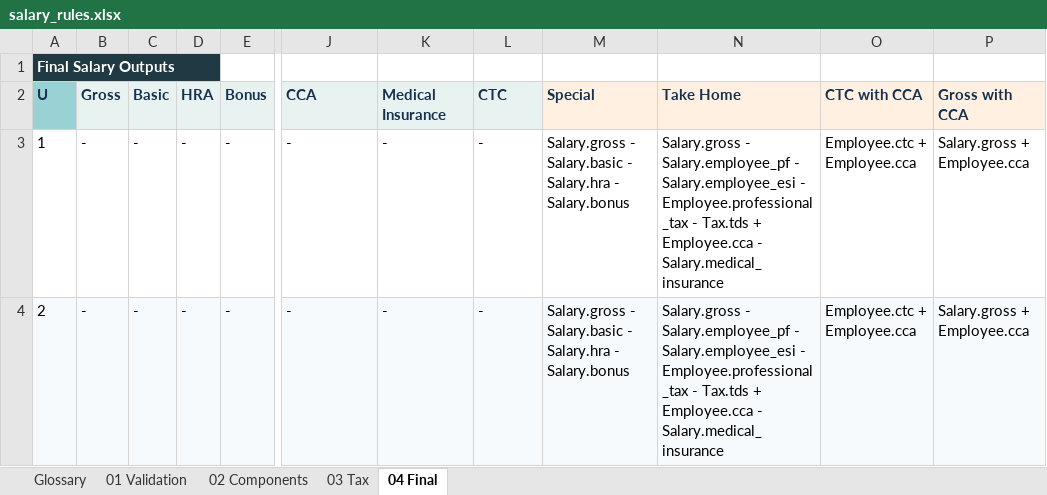
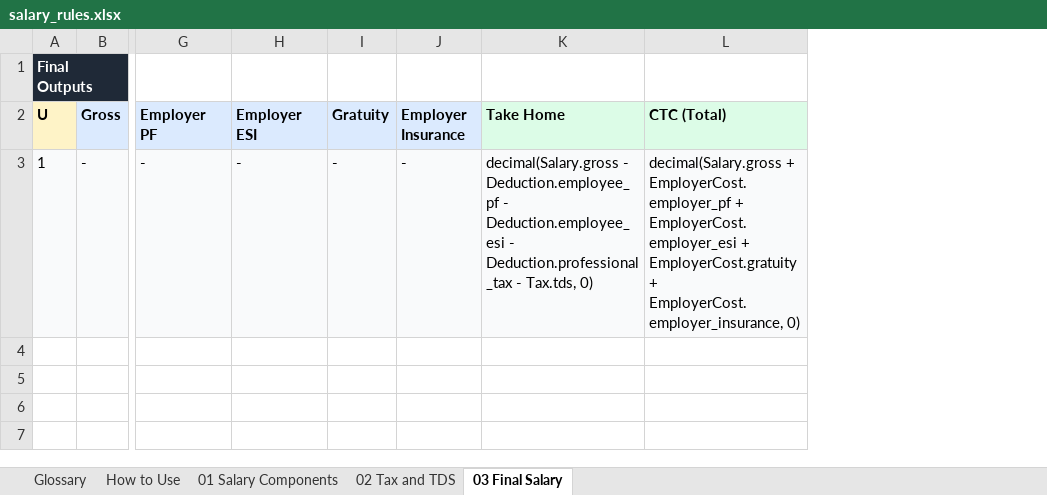
Before and after one commit to TechSarvagya/SalaryBreakupEngine, an Excel workbook: data/rules/salary_rules.xlsx, sheet 03 Final Salary, drawn as a sheet; only a part is shown, gaps mark what is left out; values as stored, in another font and other column widths than the file's, no borders; removed rows and columns are numbered as before the commit, all else as after; rows hold the shown columns only; the diff covers the shown part only; the diff names each change by its address in the sheet, - before the commit and + after, or states it on an @@ line.

Commit message:
Removedremaining REST endpoints and converted them to graphQL

```diff
--- a/data/rules/salary_rules.xlsx (sheet 03 Final Salary)
+++ b/data/rules/salary_rules.xlsx (sheet 03 Final Salary)
-sheet tab: 01 Validation
+sheet tab: How to Use
-sheet tab: 02 Components
+sheet tab: 01 Salary Components
-sheet tab: 03 Tax
+sheet tab: 02 Tax and TDS
-sheet tab: 04 Final
+sheet tab: 03 Final Salary
-column C (Basic), row 3: -
-column D (HRA), row 3: -
-column E (Bonus), row 3: -
-column M (Special), row 3: Salary.gross - Salary.basic - Salary.hra - Salary.bonus
+column J (Employer Insurance), row 3: -
-column O (CTC with CCA), row 3: Employee.ctc + Employee.cca
-column P (Gross with CCA), row 3: Salary.gross + Employee.cca
+column L (CTC (Total)), row 3: decimal(Salary.gross + EmployerCost.employer_pf + EmployerCost.employer_esi + EmployerCost.gratuity + EmployerCost.employer_insurance, 0)
-A1 (U): Final Salary Outputs
+A1 (U): Final Outputs
-A2 fill: #9AD1D4
+A2 fill: #FEF3C7
-A2:B2 text colour: #16324F
+A2:B2 text colour: black
-G2:I2 text colour: #16324F
+G2:I2 text colour: black
-G2: CCA
+G2: Employer PF
-H2: Medical Insurance
+H2: Employer ESI
-I2: CTC
+I2: Gratuity
@@ K2 text colour: #16324F → black, fill: #FFF0E1 → #DCFCE7 @@
-A3:B3 fill: none
+A3:B3 fill: #F9FAFB
-G3:I3 fill: none
+G3:I3 fill: #F9FAFB
-K3 (Take Home): Salary.gross - Salary.employee_pf - Salary.employee_esi - Employee.professional_tax - Tax.tds + Employee.cca - Salary.medical_insurance
+K3 (Take Home): decimal(Salary.gross - Deduction.employee_pf - Deduction.employee_esi - Deduction.professional_tax - Tax.tds, 0)
-K3 fill: none
+K3 fill: #F9FAFB
-row 4: 2 | - | - | - | - | - | - | - | Salary.gross - Salary.basic - Salary.hra - Salary.bonus | Salary.gross - Salary.employee_pf - Salary.employee_esi - Employee.professional_tax - Tax.tds + Employee.cca - Salary.medical_insurance | Employee.ctc + Employee.cca | Salary.gross + Employee.cca
```
Also changed, not shown: cell formats elsewhere in this sheet, sheet 01 Salary Components, sheet Glossary, sheet 02 Tax and TDS, sheet How to Use, data/templates/employee_input_template.xlsx, 9 other files.
